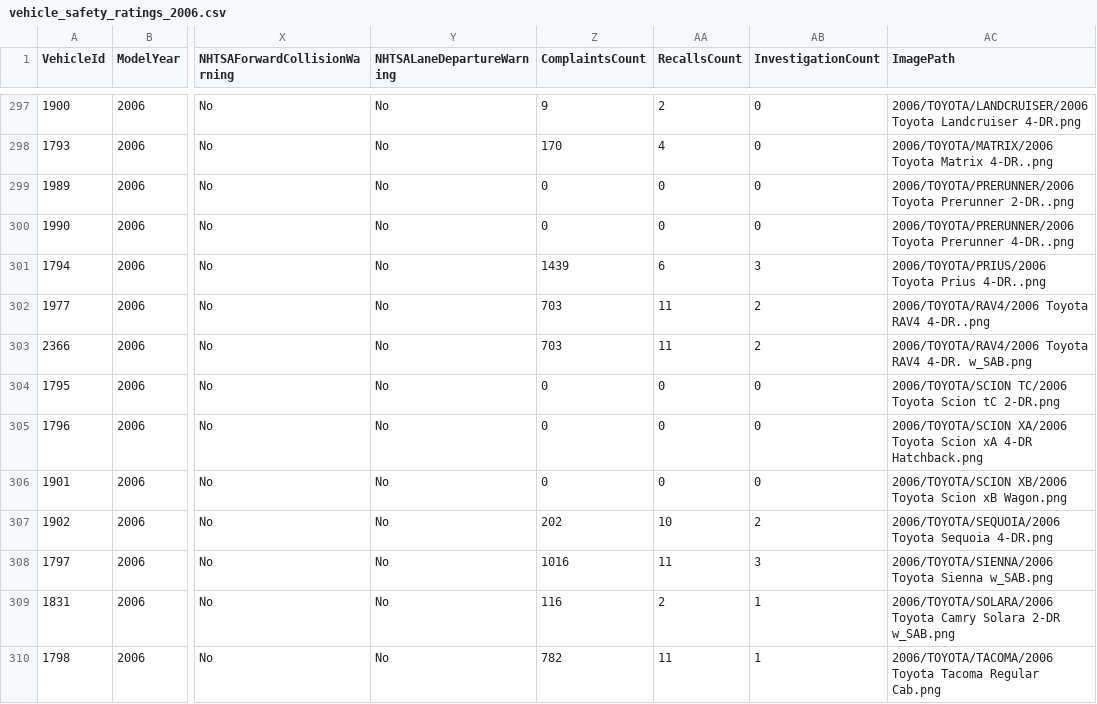
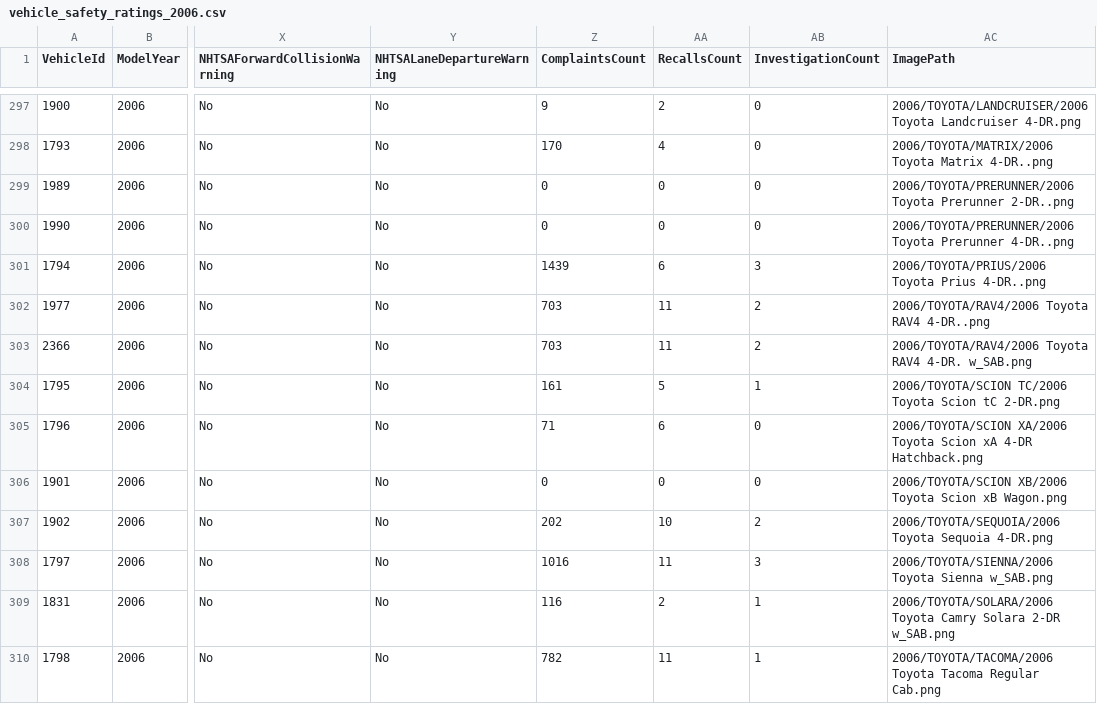
Before and after one commit to flotwig/nhtsa-data, a CSV file: vehicle_safety_ratings/vehicle_safety_ratings_2006.csv, drawn as a sheet; only a part is shown, gaps mark what is left out; the diff names each change by its address in the sheet, - before the commit and + after, or states it on an @@ line.

```diff
--- a/vehicle_safety_ratings/vehicle_safety_ratings_2006.csv
+++ b/vehicle_safety_ratings/vehicle_safety_ratings_2006.csv
-Z304 (ComplaintsCount): 0
+Z304 (ComplaintsCount): 161
-AA304 (RecallsCount): 0
+AA304 (RecallsCount): 5
-AB304 (InvestigationCount): 0
+AB304 (InvestigationCount): 1
-Z305 (ComplaintsCount): 0
+Z305 (ComplaintsCount): 71
-AA305 (RecallsCount): 0
+AA305 (RecallsCount): 6
```
Also changed, not shown: vehicle_safety_ratings/vehicle_safety_ratings_2010.csv, vehicle_safety_ratings/vehicle_safety_ratings_2021.csv, 22 other files.
